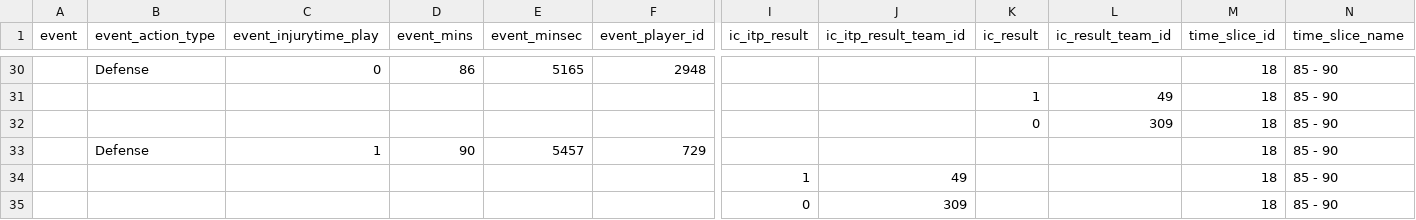
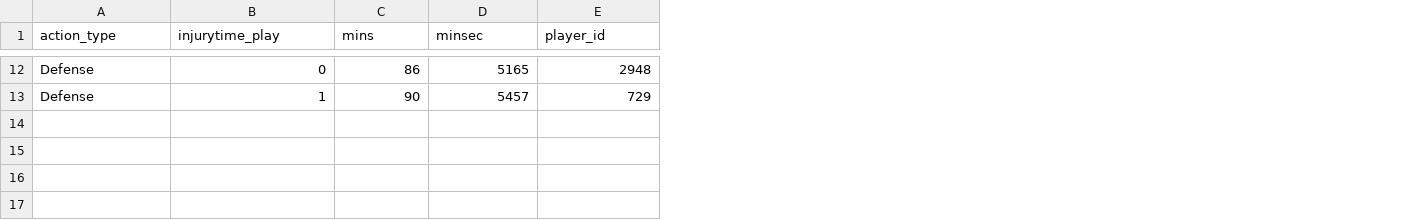
Before and after one commit to BootroomChat/game_analysis, a CSV file: out/interceptions.csv, drawn as a sheet; only a part is shown, gaps mark what is left out; removed rows and columns are numbered as before the commit, all else as after; rows hold the shown columns only; the diff covers the shown part only; the diff names each change by its address in the sheet, - before the commit and + after, or states it on an @@ line.

```diff
--- a/out/interceptions.csv
+++ b/out/interceptions.csv
-column A (event), empty
-column I (ic_itp_result), empty
-column J (ic_itp_result_team_id), empty
-column K (ic_result), empty
-column L (ic_result_team_id), empty
-column M (time_slice_id), row 30: 18; row 33: 18
-column N (time_slice_name), row 30: 85 - 90; row 33: 85 - 90
-A1: event_action_type
+A1: action_type
-B1: event_injurytime_play
+B1: injurytime_play
-C1: event_mins
+C1: mins
-D1: event_minsec
+D1: minsec
-E1: event_player_id
+E1: player_id
-row 31:  |  |  |  |  |  |  |  | 1 | 49 | 18 | 85 - 90
-row 32:  |  |  |  |  |  |  |  | 0 | 309 | 18 | 85 - 90
-row 34:  |  |  |  |  |  | 1 | 49 |  |  | 18 | 85 - 90
-row 35:  |  |  |  |  |  | 0 | 309 |  |  | 18 | 85 - 90
```
Also changed, not shown: 18 removed rows and 6 edited cells elsewhere in this file, out/balls_out.csv, out/blocked_events.csv, 15 other files.
